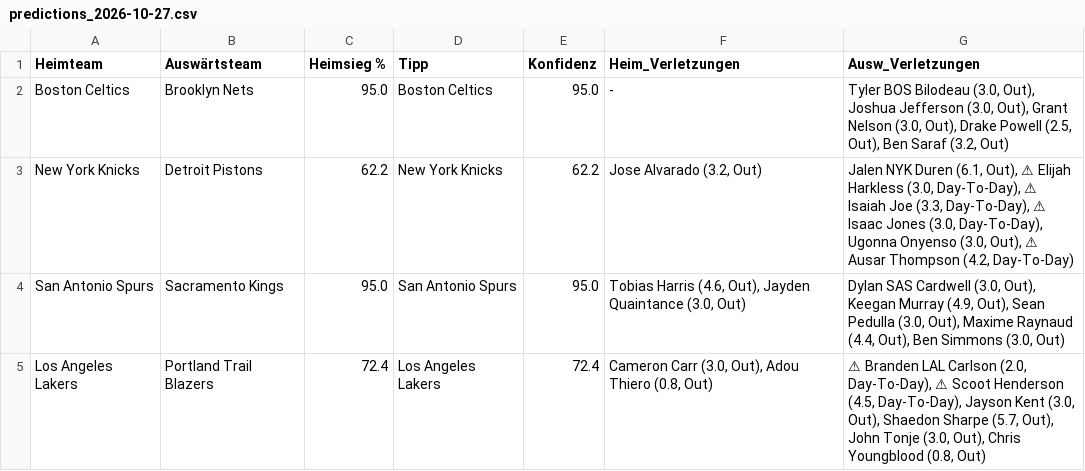
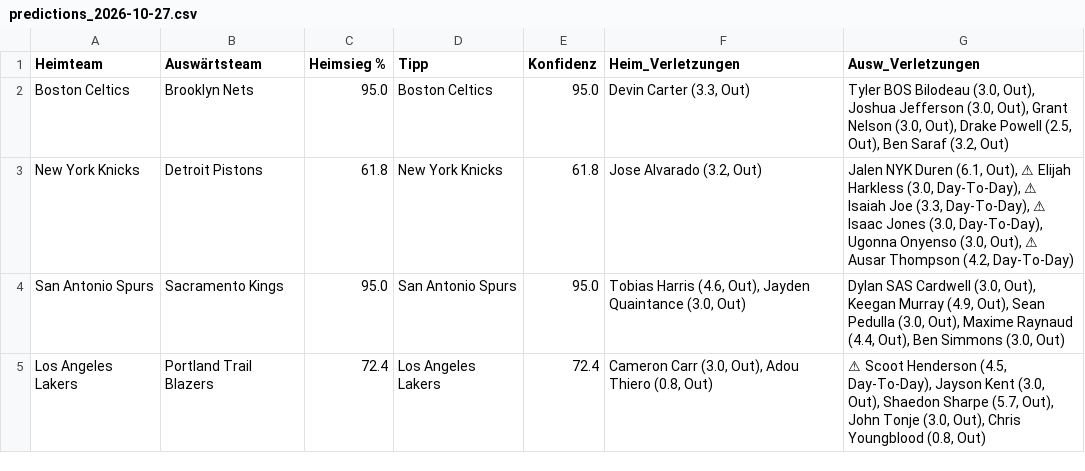
Before and after one commit to aalauge/NBA-Vorhersagen, a CSV file: results/predictions_2026-10-27.csv, drawn as a sheet; the diff names each change by its address in the sheet, - before the commit and + after, or states it on an @@ line.

```diff
--- a/results/predictions_2026-10-27.csv
+++ b/results/predictions_2026-10-27.csv
-F2 (Heim_Verletzungen): -
+F2 (Heim_Verletzungen): Devin Carter (3.3, Out)
-C3 (Heimsieg %): 62.2
+C3 (Heimsieg %): 61.8
-E3 (Konfidenz): 62.2
+E3 (Konfidenz): 61.8
-G5 (Ausw_Verletzungen): ⚠ Branden LAL Carlson (2.0, Day-To-Day), ⚠ Scoot Henderson…
+G5 (Ausw_Verletzungen): ⚠ Scoot Henderson…
```
